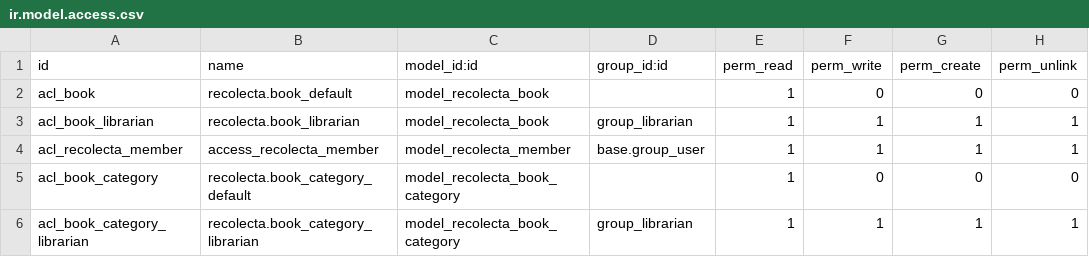
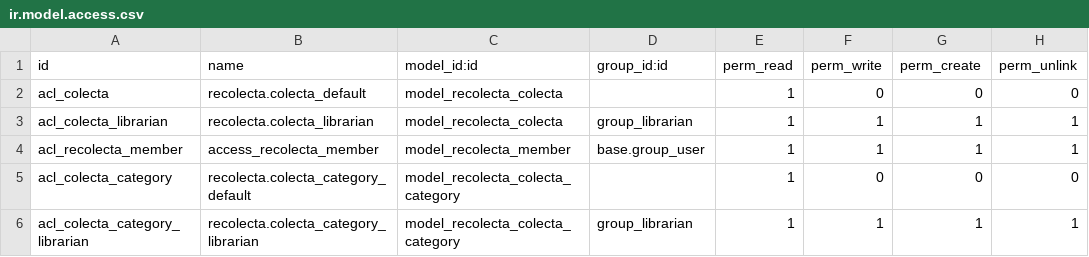
Before and after one commit to Sidihidi/odoo, a CSV file: security/ir.model.access.csv, drawn as a sheet.

```diff
--- a/security/ir.model.access.csv
+++ b/security/ir.model.access.csv
@@ -1,6 +1,6 @@
 id,name,model_id:id,group_id:id,perm_read,perm_write,perm_create,perm_unlink
-acl_book,recolecta.book_default,model_recolecta_book,,1,0,0,0
-acl_book_librarian,recolecta.book_librarian,model_recolecta_book,group_librarian,1,1,1,1
+acl_colecta,recolecta.colecta_default,model_recolecta_colecta,,1,0,0,0
+acl_colecta_librarian,recolecta.colecta_librarian,model_recolecta_colecta,group_librarian,1,1,1,1
 acl_recolecta_member,access_recolecta_member,model_recolecta_member,base.group_user,1,1,1,1
-acl_book_category,recolecta.book_category_default,model_recolecta_book_category,,1,0,0,0
-acl_book_category_librarian,recolecta.book_category_librarian,model_recolecta_book_category,group_librarian,1,1,1,1
+acl_colecta_category,recolecta.colecta_category_default,model_recolecta_colecta_category,,1,0,0,0
+acl_colecta_category_librarian,recolecta.colecta_category_librarian,model_recolecta_colecta_category,group_librarian,1,1,1,1
```
Also changed, not shown: 10 other files.
